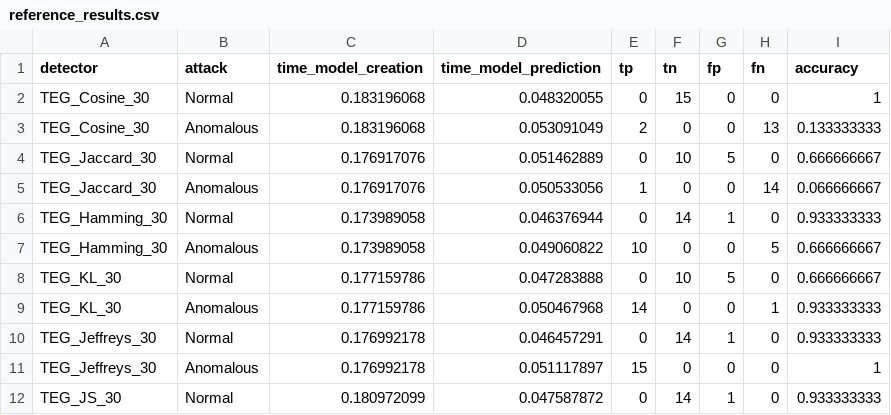
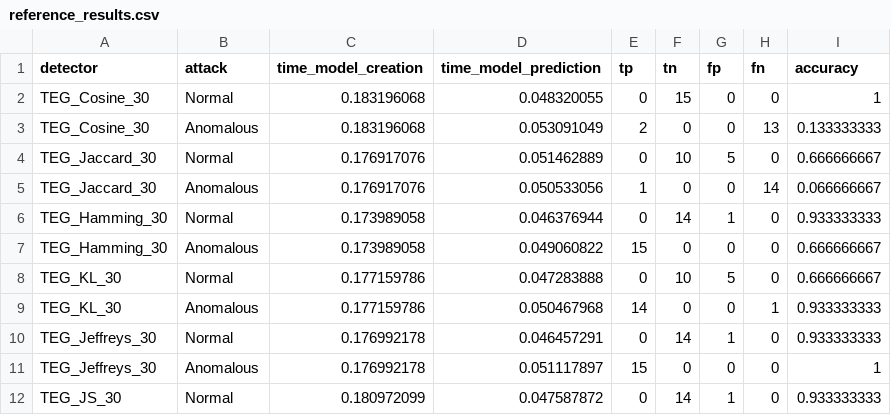
Before and after one commit to DiasporeUnizar/TEG, a CSV file: script_results/energy/reference_results.csv, drawn as a sheet; only a part is shown.

```diff
--- a/script_results/energy/reference_results.csv
+++ b/script_results/energy/reference_results.csv
@@ -6,3 +6,3 @@ TEG_Jaccard_30,Anomalous,0.176917076,0.050533056,1,0,0,14,0.066666667
 TEG_Hamming_30,Normal,0.173989058,0.046376944,0,14,1,0,0.933333333
-TEG_Hamming_30,Anomalous,0.173989058,0.049060822,10,0,0,5,0.666666667
+TEG_Hamming_30,Anomalous,0.173989058,0.049060822,15,0,0,0,0.666666667
 TEG_KL_30,Normal,0.177159786,0.047283888,0,10,5,0,0.666666667
```
Also changed, not shown: 3 other files.
